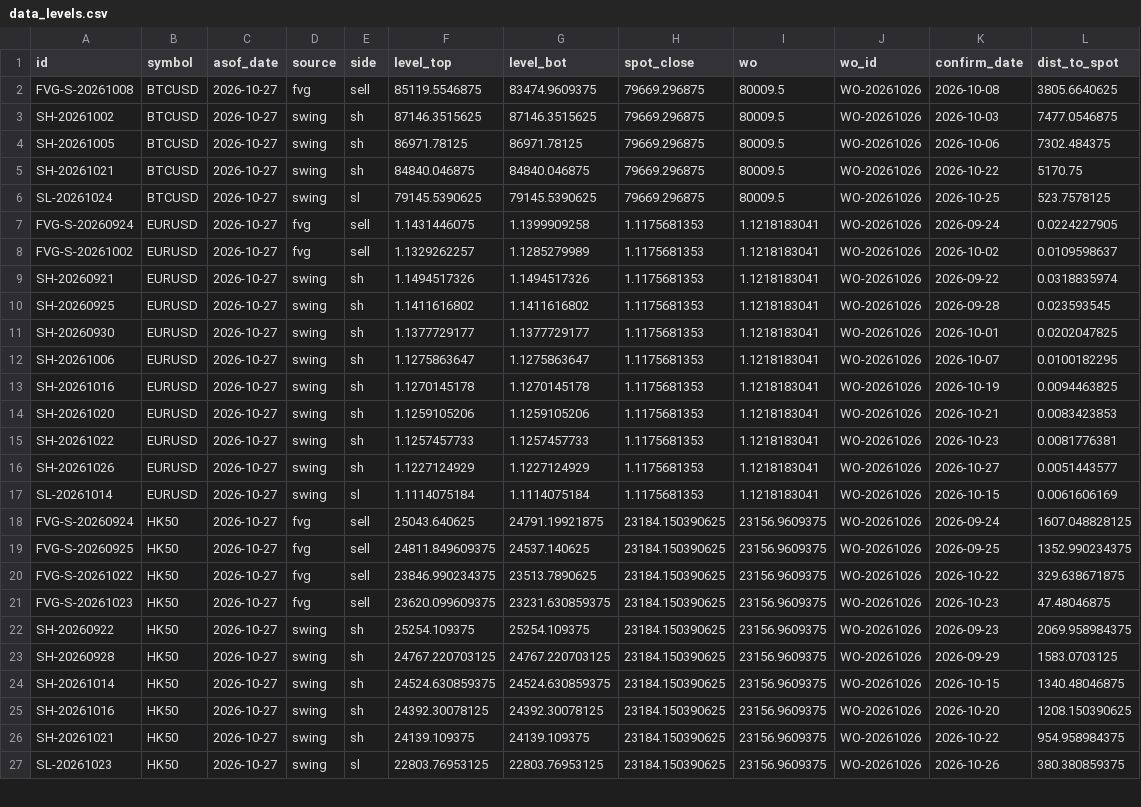
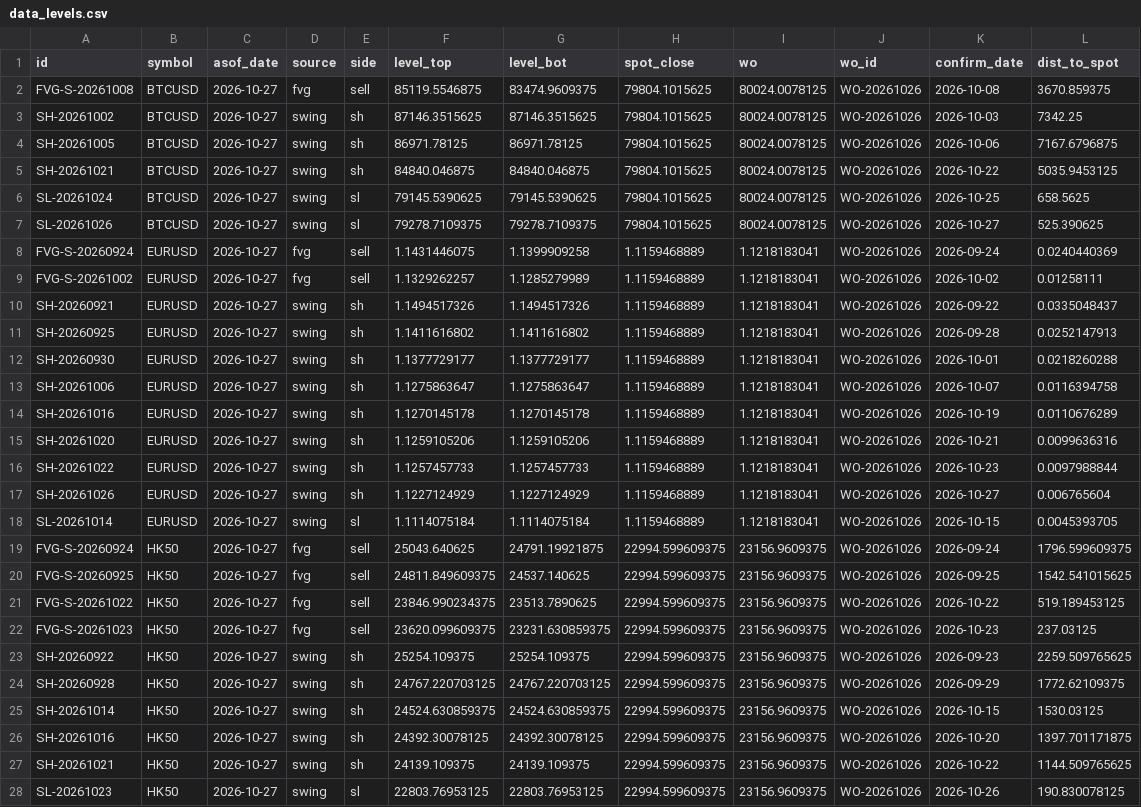
Before and after one commit to keenewong-ai/xauusd-bounce-live, a CSV file: data_levels.csv, drawn as a sheet; only a part is shown; addresses are those after the commit; the diff covers the shown part only; the diff names each change by its address in the sheet, - before the commit and + after, or states it on an @@ line.

```diff
--- a/data_levels.csv
+++ b/data_levels.csv
-H2:H6 (spot_close): 79669.296875
+H2:H6 (spot_close): 79804.1015625
-I2:I6 (wo): 80009.5
+I2:I6 (wo): 80024.0078125
-L2 (dist_to_spot): 3805.6640625
+L2 (dist_to_spot): 3670.859375
-L3 (dist_to_spot): 7477.0546875
+L3 (dist_to_spot): 7342.25
-L4 (dist_to_spot): 7302.484375
+L4 (dist_to_spot): 7167.6796875
-L5 (dist_to_spot): 5170.75
+L5 (dist_to_spot): 5035.9453125
-L6 (dist_to_spot): 523.7578125
+L6 (dist_to_spot): 658.5625
+row 7: SL-20261026 | BTCUSD | 2026-10-27 | swing | sl | 79278.7109375 | 79278.7109375 | 79804.1015625 | 80024.0078125 | WO-20261026 | 2026-10-27 | 525.390625
-H8:H18 (spot_close): 1.1175681353
+H8:H18 (spot_close): 1.1159468889
-L8 (dist_to_spot): 0.0224227905
+L8 (dist_to_spot): 0.0240440369
-L9 (dist_to_spot): 0.0109598637
+L9 (dist_to_spot): 0.01258111
-L10 (dist_to_spot): 0.0318835974
+L10 (dist_to_spot): 0.0335048437
-L11 (dist_to_spot): 0.023593545
+L11 (dist_to_spot): 0.0252147913
-L12 (dist_to_spot): 0.0202047825
+L12 (dist_to_spot): 0.0218260288
-L13 (dist_to_spot): 0.0100182295
+L13 (dist_to_spot): 0.0116394758
-L14 (dist_to_spot): 0.0094463825
+L14 (dist_to_spot): 0.0110676289
-L15 (dist_to_spot): 0.0083423853
+L15 (dist_to_spot): 0.0099636316
-L16 (dist_to_spot): 0.0081776381
+L16 (dist_to_spot): 0.0097988844
-L17 (dist_to_spot): 0.0051443577
+L17 (dist_to_spot): 0.006765604
-L18 (dist_to_spot): 0.0061606169
+L18 (dist_to_spot): 0.0045393705
-H19:H28 (spot_close): 23184.150390625
+H19:H28 (spot_close): 22994.599609375
-L19 (dist_to_spot): 1607.048828125
+L19 (dist_to_spot): 1796.599609375
-L20 (dist_to_spot): 1352.990234375
+L20 (dist_to_spot): 1542.541015625
-L21 (dist_to_spot): 329.638671875
+L21 (dist_to_spot): 519.189453125
-L22 (dist_to_spot): 47.48046875
+L22 (dist_to_spot): 237.03125
-L23 (dist_to_spot): 2069.958984375
+L23 (dist_to_spot): 2259.509765625
-L24 (dist_to_spot): 1583.0703125
+L24 (dist_to_spot): 1772.62109375
-L25 (dist_to_spot): 1340.48046875
+L25 (dist_to_spot): 1530.03125
-L26 (dist_to_spot): 1208.150390625
+L26 (dist_to_spot): 1397.701171875
-L27 (dist_to_spot): 954.958984375
+L27 (dist_to_spot): 1144.509765625
-L28 (dist_to_spot): 380.380859375
+L28 (dist_to_spot): 190.830078125
```
Also changed, not shown: 1 removed row and 34 edited cells elsewhere in this file, data_hist.csv, 2 other files.
